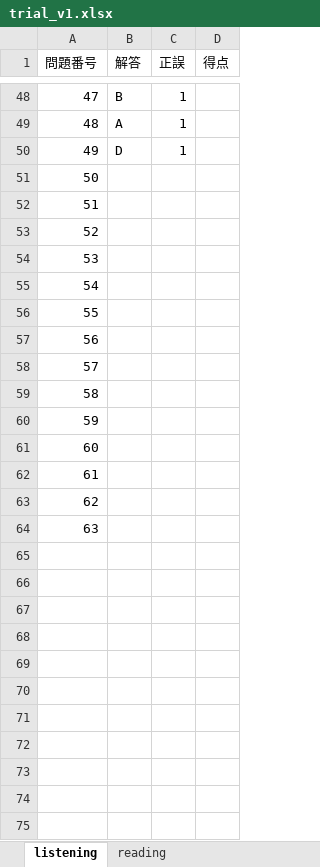
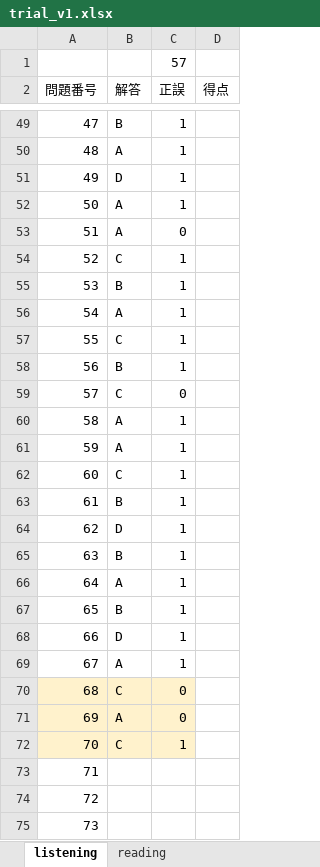
Before and after one commit to Shinichi0713/english-study, an Excel workbook: toeic-test-v5/trial_v1.xlsx, sheet listening, drawn as a sheet; only a part is shown, gaps mark what is left out; the shorter side is filled out with more unchanged rows; values as stored, in another font and other column widths than the file's, no borders; addresses are those after the commit; the diff covers the shown part only; the diff names each change by its address in the sheet, - before the commit and + after, or states it on an @@ line.

Commit message:
up

```diff
--- a/toeic-test-v5/trial_v1.xlsx (sheet listening)
+++ b/toeic-test-v5/trial_v1.xlsx (sheet listening)
+row 1:  |  | 57
+row 52: 50 | A | 1
+row 53: 51 | A | 0
+row 54: 52 | C | 1
+row 55: 53 | B | 1
+row 56: 54 | A | 1
+row 57: 55 | C | 1
+row 58: 56 | B | 1
+row 59: 57 | C | 0
+row 60: 58 | A | 1
+row 61: 59 | A | 1
+row 62: 60 | C | 1
+row 63: 61 | B | 1
+row 64: 62 | D | 1
+row 65: 63 | B | 1
+row 66: 64 | A | 1
+row 67: 65 | B | 1
+row 68: 66 | D | 1
+row 69: 67 | A | 1
+row 70: 68 | C | 0
+row 71: 69 | A | 0
+row 72: 70 | C | 1
@@ column A (問題番号) renumbered between rows 73 and 86 @@
```
Also changed, not shown: 16 added rows elsewhere in this sheet, sheet reading, formulas that keep their value.
